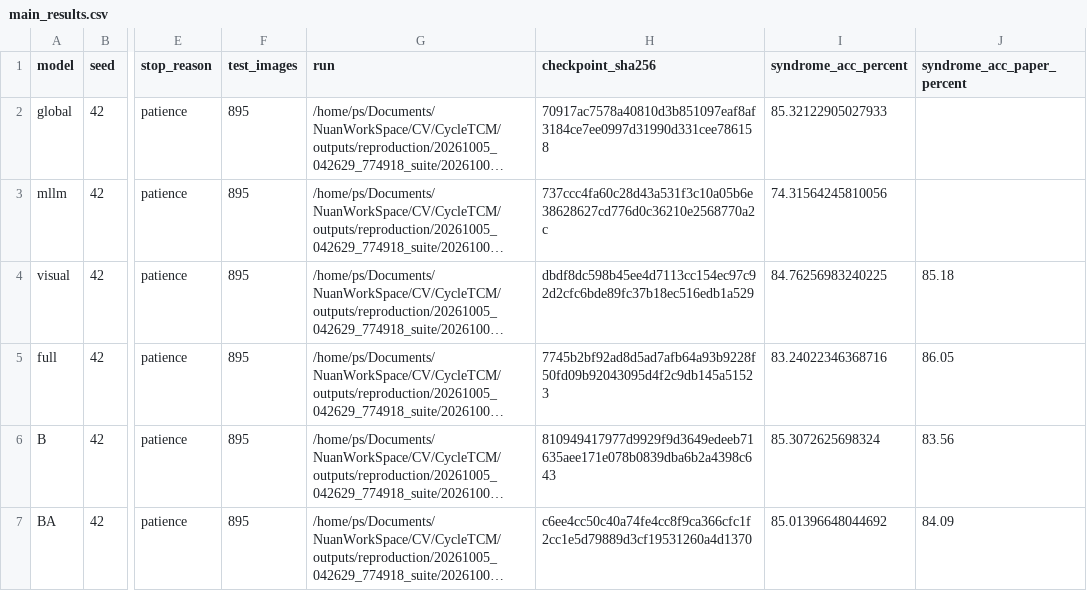
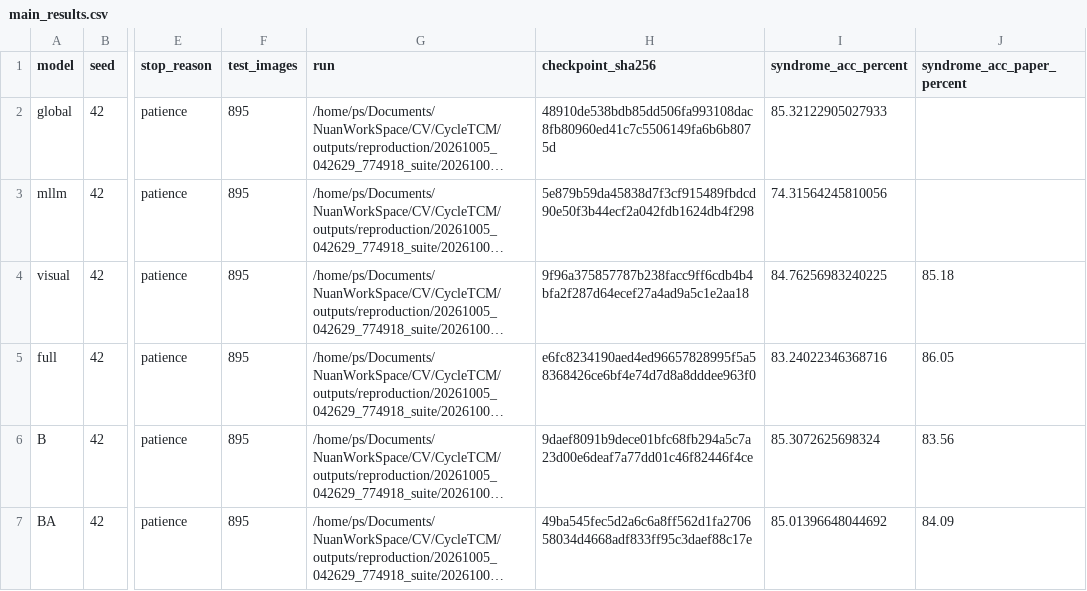
Before and after one commit to shujuecn/CycleTCM, a CSV file: reports/reproduction/20261005_042629_774918_suite/main_results.csv, drawn as a sheet; only a part is shown, gaps mark what is left out; long unchanged cells end in …; the diff covers the shown part only; the diff names each change by its address in the sheet, - before the commit and + after, or states it on an @@ line.

```diff
--- a/reports/reproduction/20261005_042629_774918_suite/main_results.csv
+++ b/reports/reproduction/20261005_042629_774918_suite/main_results.csv
-H2 (checkpoint_sha256): 70917ac7578a40810d3b851097eaf8af3184ce7ee0997d31990d331cee786158
+H2 (checkpoint_sha256): 48910de538bdb85dd506fa993108dac8fb80960ed41c7c5506149fa6b6b8075d
-H3 (checkpoint_sha256): 737ccc4fa60c28d43a531f3c10a05b6e38628627cd776d0c36210e2568770a2c
+H3 (checkpoint_sha256): 5e879b59da45838d7f3cf915489fbdcd90e50f3b44ecf2a042fdb1624db4f298
-H4 (checkpoint_sha256): dbdf8dc598b45ee4d7113cc154ec97c92d2cfc6bde89fc37b18ec516edb1a529
+H4 (checkpoint_sha256): 9f96a375857787b238facc9ff6cdb4b4bfa2f287d64ecef27a4ad9a5c1e2aa18
-H5 (checkpoint_sha256): 7745b2bf92ad8d5ad7afb64a93b9228f50fd09b92043095d4f2c9db145a51523
+H5 (checkpoint_sha256): e6fc8234190aed4ed96657828995f5a58368426ce6bf4e74d7d8a8dddee963f0
-H6 (checkpoint_sha256): 810949417977d9929f9d3649edeeb71635aee171e078b0839dba6b2a4398c643
+H6 (checkpoint_sha256): 9daef8091b9dece01bfc68fb294a5c7a23d00e6deaf7a77dd01c46f82446f4ce
-H7 (checkpoint_sha256): c6ee4cc50c40a74fe4cc8f9ca366cfc1f2cc1e5d79889d3cf19531260a4d1370
+H7 (checkpoint_sha256): 49ba545fec5d2a6c6a8ff562d1fa270658034d4668adf833ff95c3daef88c17e
```
Also changed, not shown: 2 added rows and 4 edited cells elsewhere in this file, 12 other files.
